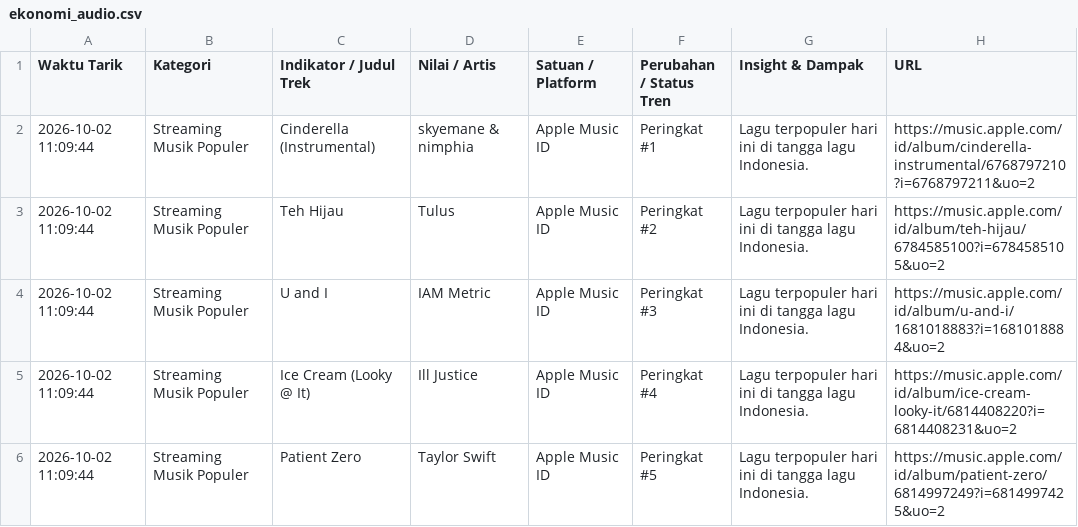
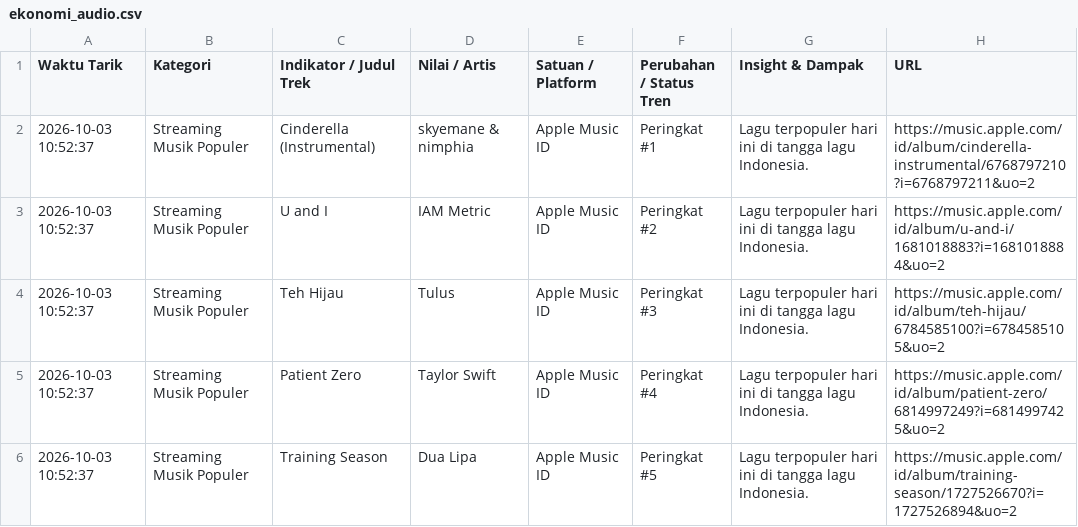
Before and after one commit to adammadden13-oss/indonesian-media-pulse, a CSV file: ekonomi_audio.csv, drawn as a sheet.

```diff
--- a/ekonomi_audio.csv
+++ b/ekonomi_audio.csv
@@ -1,6 +1,6 @@
 Waktu Tarik,Kategori,Indikator / Judul Trek,Nilai / Artis,Satuan / Platform,Perubahan / Status Tren,Insight & Dampak,URL
-2026-10-02 11:09:44,Streaming Musik Populer,Cinderella (Instrumental),skyemane & nimphia,Apple Music ID,Peringkat #1,Lagu terpopuler hari ini di tangga lagu Indonesia.,https://music.apple.com/id/album/cinderella-instrumental/6768797210?i=6768797211&uo=2
-2026-10-02 11:09:44,Streaming Musik Populer,Teh Hijau,Tulus,Apple Music ID,Peringkat #2,Lagu terpopuler hari ini di tangga lagu Indonesia.,https://music.apple.com/id/album/teh-hijau/6784585100?i=6784585105&uo=2
-2026-10-02 11:09:44,Streaming Musik Populer,U and I,IAM Metric,Apple Music ID,Peringkat #3,Lagu terpopuler hari ini di tangga lagu Indonesia.,https://music.apple.com/id/album/u-and-i/1681018883?i=1681018884&uo=2
-2026-10-02 11:09:44,Streaming Musik Populer,Ice Cream (Looky @ It),Ill Justice,Apple Music ID,Peringkat #4,Lagu terpopuler hari ini di tangga lagu Indonesia.,https://music.apple.com/id/album/ice-cream-looky-it/6814408220?i=6814408231&uo=2
-2026-10-02 11:09:44,Streaming Musik Populer,Patient Zero,Taylor Swift,Apple Music ID,Peringkat #5,Lagu terpopuler hari ini di tangga lagu Indonesia.,https://music.apple.com/id/album/patient-zero/6814997249?i=6814997425&uo=2
+2026-10-03 10:52:37,Streaming Musik Populer,Cinderella (Instrumental),skyemane & nimphia,Apple Music ID,Peringkat #1,Lagu terpopuler hari ini di tangga lagu Indonesia.,https://music.apple.com/id/album/cinderella-instrumental/6768797210?i=6768797211&uo=2
+2026-10-03 10:52:37,Streaming Musik Populer,U and I,IAM Metric,Apple Music ID,Peringkat #2,Lagu terpopuler hari ini di tangga lagu Indonesia.,https://music.apple.com/id/album/u-and-i/1681018883?i=1681018884&uo=2
+2026-10-03 10:52:37,Streaming Musik Populer,Teh Hijau,Tulus,Apple Music ID,Peringkat #3,Lagu terpopuler hari ini di tangga lagu Indonesia.,https://music.apple.com/id/album/teh-hijau/6784585100?i=6784585105&uo=2
+2026-10-03 10:52:37,Streaming Musik Populer,Patient Zero,Taylor Swift,Apple Music ID,Peringkat #4,Lagu terpopuler hari ini di tangga lagu Indonesia.,https://music.apple.com/id/album/patient-zero/6814997249?i=6814997425&uo=2
+2026-10-03 10:52:37,Streaming Musik Populer,Training Season,Dua Lipa,Apple Music ID,Peringkat #5,Lagu terpopuler hari ini di tangga lagu Indonesia.,https://music.apple.com/id/album/training-season/1727526670?i=1727526894&uo=2
```
Also changed, not shown: berita_terkini.csv, berita_trending.csv, 4 other files.
